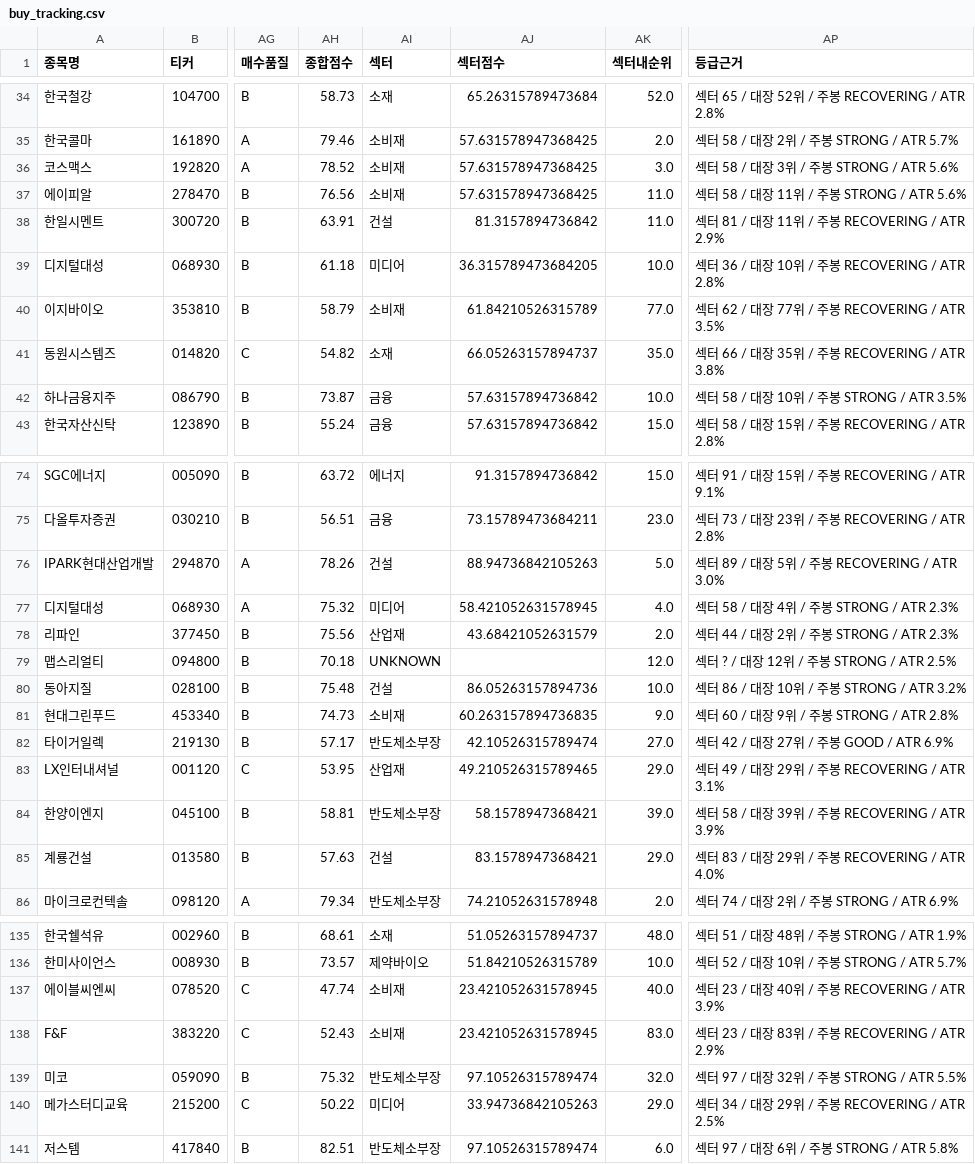
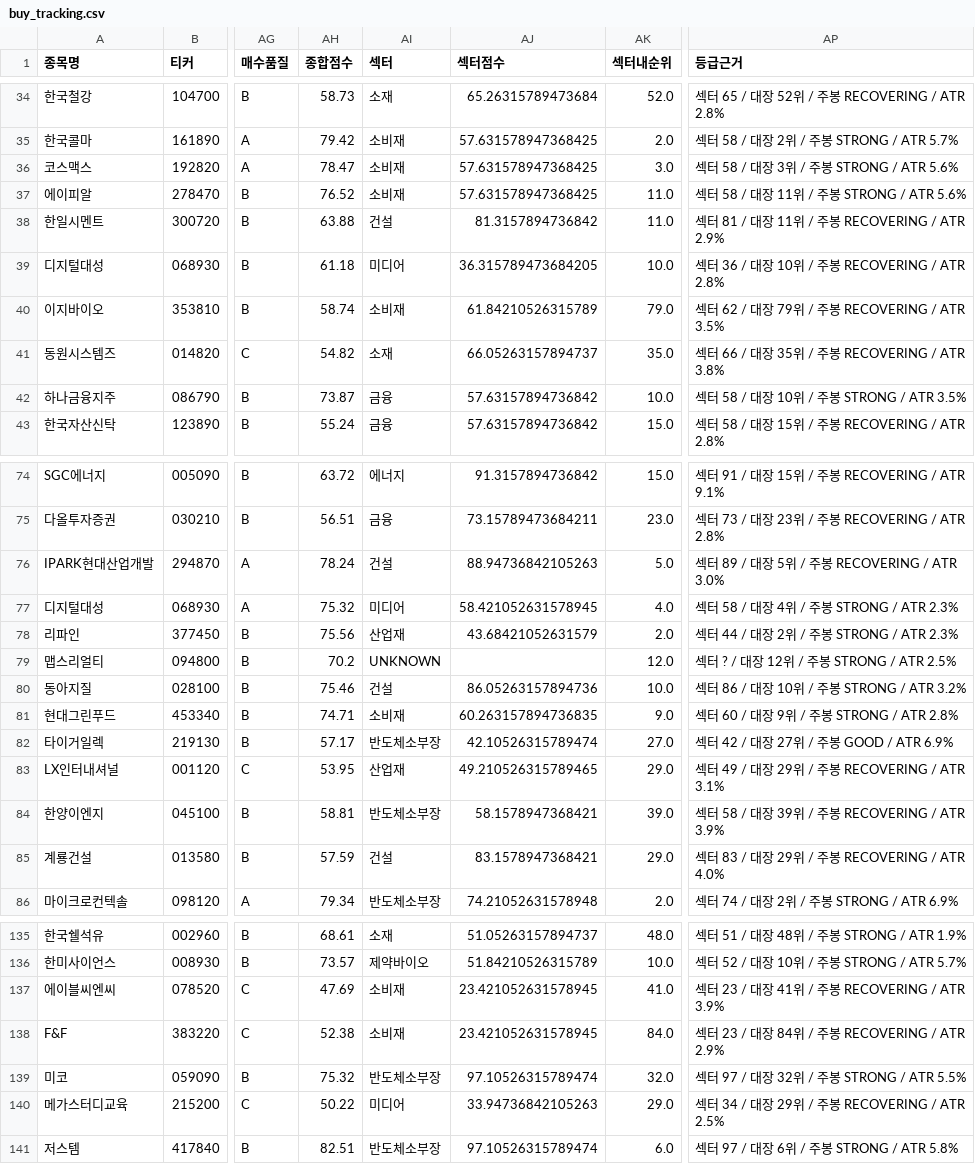
Before and after one commit to UDONGSALI/korea-stock-scanner, a CSV file: data/buy_tracking.csv, drawn as a sheet; only a part is shown, gaps mark what is left out; the diff covers the shown part only; the diff names each change by its address in the sheet, - before the commit and + after, or states it on an @@ line.

```diff
--- a/data/buy_tracking.csv
+++ b/data/buy_tracking.csv
-AH35 (종합점수): 79.46
+AH35 (종합점수): 79.42
-AH36 (종합점수): 78.52
+AH36 (종합점수): 78.47
-AH37 (종합점수): 76.56
+AH37 (종합점수): 76.52
-AH38 (종합점수): 63.91
+AH38 (종합점수): 63.88
-AH40 (종합점수): 58.79
+AH40 (종합점수): 58.74
-AK40 (섹터내순위): 77.0
+AK40 (섹터내순위): 79.0
-AP40 (등급근거): 섹터 62 / 대장 77위 / 주봉 RECOVERING / ATR 3.5%
+AP40 (등급근거): 섹터 62 / 대장 79위 / 주봉 RECOVERING / ATR 3.5%
-AH76 (종합점수): 78.26
+AH76 (종합점수): 78.24
-AH79 (종합점수): 70.18
+AH79 (종합점수): 70.2
-AH80 (종합점수): 75.48
+AH80 (종합점수): 75.46
-AH81 (종합점수): 74.73
+AH81 (종합점수): 74.71
-AH85 (종합점수): 57.63
+AH85 (종합점수): 57.59
-AH137 (종합점수): 47.74
+AH137 (종합점수): 47.69
-AK137 (섹터내순위): 40.0
+AK137 (섹터내순위): 41.0
-AP137 (등급근거): 섹터 23 / 대장 40위 / 주봉 RECOVERING / ATR 3.9%
+AP137 (등급근거): 섹터 23 / 대장 41위 / 주봉 RECOVERING / ATR 3.9%
-AH138 (종합점수): 52.43
+AH138 (종합점수): 52.38
-AK138 (섹터내순위): 83.0
+AK138 (섹터내순위): 84.0
-AP138 (등급근거): 섹터 23 / 대장 83위 / 주봉 RECOVERING / ATR 2.9%
+AP138 (등급근거): 섹터 23 / 대장 84위 / 주봉 RECOVERING / ATR 2.9%
```
Also changed, not shown: 38 edited cells elsewhere in this file, data/buy_priority.csv, data/captures.csv, 19 other files.
